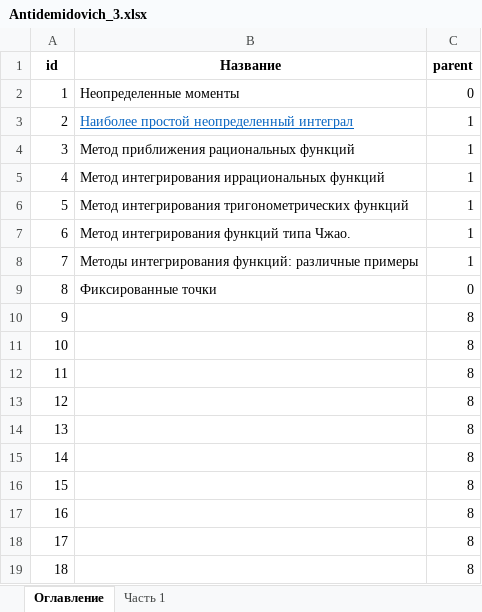
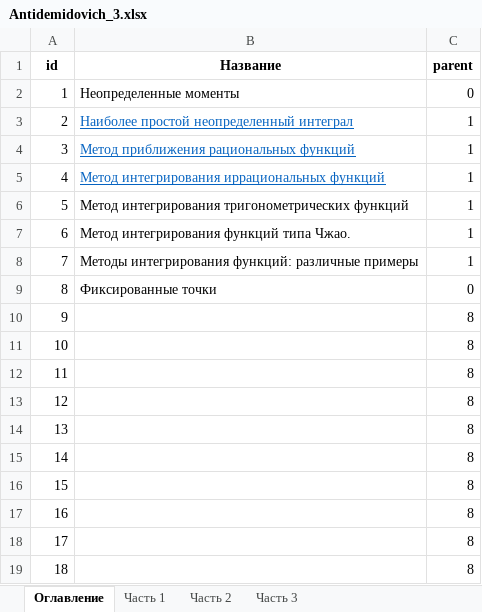
Before and after one commit to vikolga/math_test, an Excel workbook: Antidemidovich_3.xlsx, sheet Оглавление, drawn as a sheet; values as stored, in another font and other column widths than the file's, no borders; the diff names each change by its address in the sheet, - before the commit and + after, or states it on an @@ line.

```diff
--- a/Antidemidovich_3.xlsx (sheet Оглавление)
+++ b/Antidemidovich_3.xlsx (sheet Оглавление)
+sheet tab: Часть 2
+sheet tab: Часть 3
@@ B4:B5 underline: off → on, text colour: black → #0563C1 @@
```
